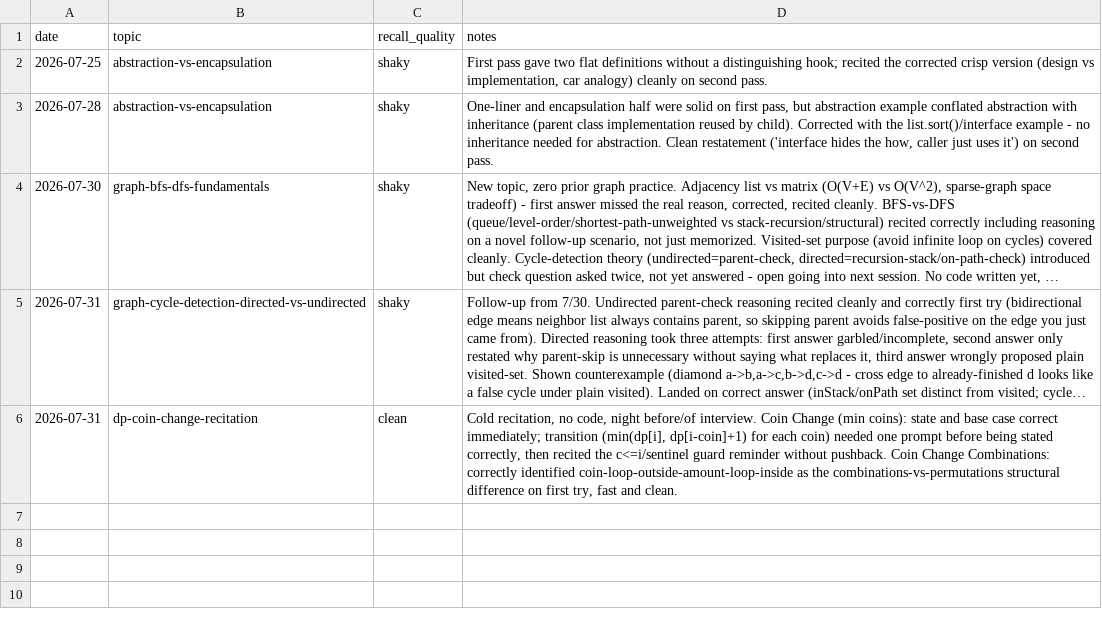
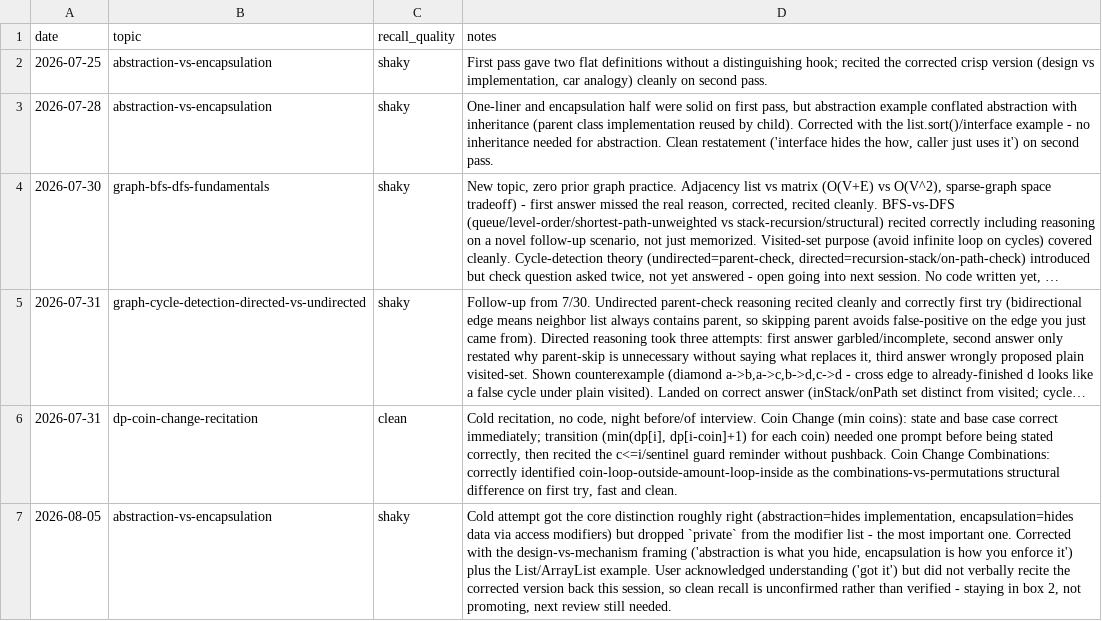
Before and after one commit to Pawon25/DSA, a CSV file: Interview Prep/theory-log.csv, drawn as a sheet; long unchanged cells end in …; the diff names each change by its address in the sheet, - before the commit and + after, or states it on an @@ line.

```diff
--- a/Interview Prep/theory-log.csv
+++ b/Interview Prep/theory-log.csv
+row 7: 2026-08-05 | abstraction-vs-encapsulation | shaky | Cold attempt got the core distinction roughly right (abstraction=hides implementation, encapsulation=hides data via access modifiers) but dropped `private` from the modifier list - the most important one. Corrected with the design-vs-mechanism framing ('abstraction is what you hide, encapsulation is how you enforce it') plus the List/ArrayList example. User acknowledged understanding ('got it') but did not verbally recite the corrected version back this session, so clean recall is unconfirmed rather than verified - staying in box 2, not promoting, next review still needed.
```
Also changed, not shown: Interview Prep/mocks-log.csv, 2 other files.
